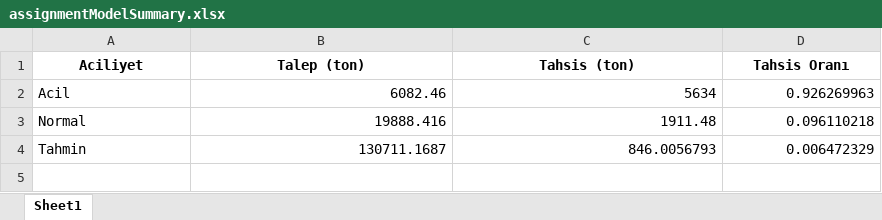
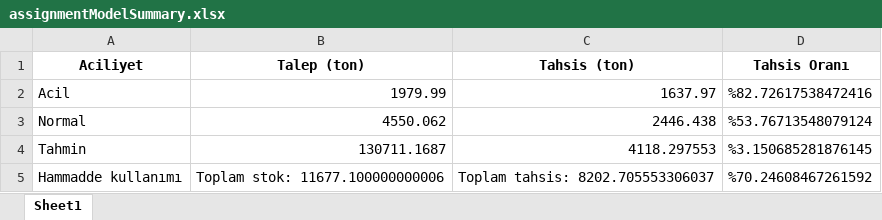
Before and after one commit to byilmaz20/indr491, an Excel workbook: results/assignmentModelSummary.xlsx, sheet Sheet1, drawn as a sheet; values as stored, in another font and other column widths than the file's, no borders; the diff names each change by its address in the sheet, - before the commit and + after, or states it on an @@ line.

```diff
--- a/results/assignmentModelSummary.xlsx (sheet Sheet1)
+++ b/results/assignmentModelSummary.xlsx (sheet Sheet1)
-B2 (Talep (ton)): 6082.46
+B2 (Talep (ton)): 1979.99
-C2 (Tahsis (ton)): 5634
+C2 (Tahsis (ton)): 1637.97
-D2 (Tahsis Oranı): 0.926269963
+D2 (Tahsis Oranı): %82.72617538472416
-B3 (Talep (ton)): 19888.416
+B3 (Talep (ton)): 4550.062
-C3 (Tahsis (ton)): 1911.48
+C3 (Tahsis (ton)): 2446.438
-D3 (Tahsis Oranı): 0.096110218
+D3 (Tahsis Oranı): %53.76713548079124
-C4 (Tahsis (ton)): 846.0056793
+C4 (Tahsis (ton)): 4118.297553
-D4 (Tahsis Oranı): 0.006472329
+D4 (Tahsis Oranı): %3.150685281876145
+row 5: Hammadde kullanımı | Toplam stok: 11677.100000000006 | Toplam tahsis: 8202.705553306037 | %70.24608467261592
```
Also changed, not shown: results/assignmentModel.xlsx, 6 other files.
